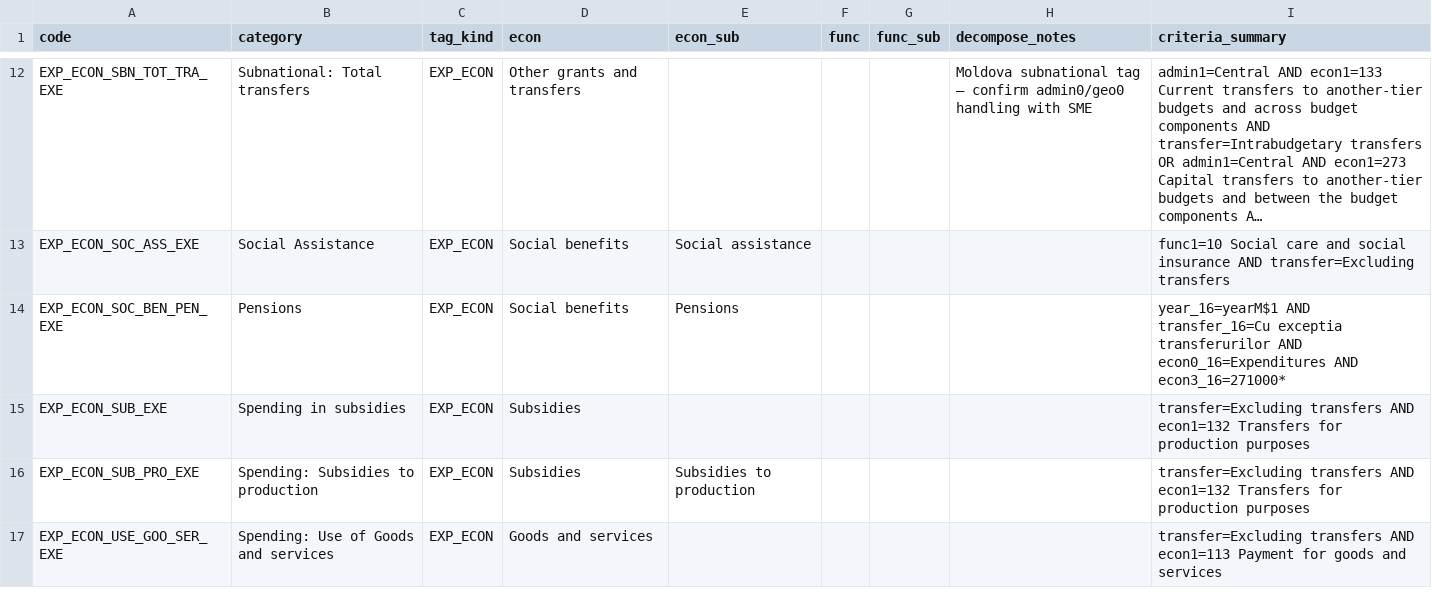
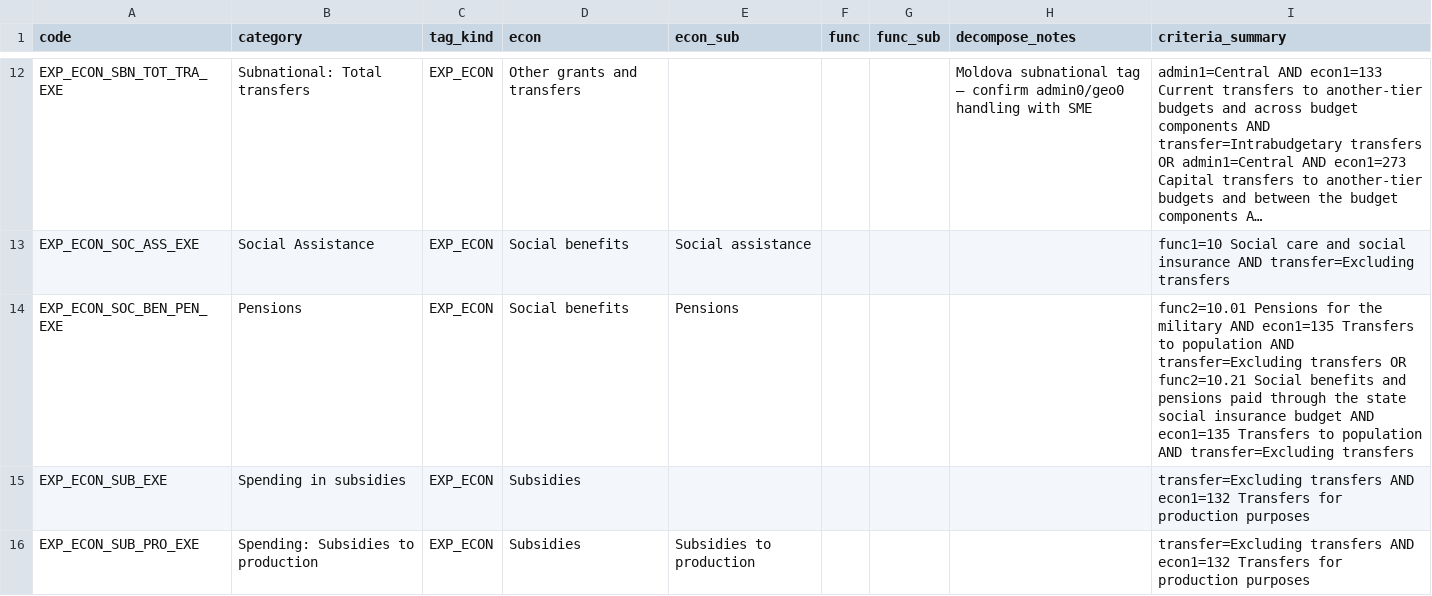
Before and after one commit to dime-worldbank/mega-boost, a CSV file: Moldova/code_dictionary.csv, drawn as a sheet; only a part is shown, gaps mark what is left out; the shorter side is filled out with more unchanged rows; long unchanged cells end in …; the diff covers the shown part only; the diff names each change by its address in the sheet, - before the commit and + after, or states it on an @@ line.

```diff
--- a/Moldova/code_dictionary.csv
+++ b/Moldova/code_dictionary.csv
-I14 (criteria_summary): year_16=yearM$1 AND transfer_16=Cu exceptia transferurilor AND econ0_16=Expenditures AND econ3_16=271000*
+I14 (criteria_summary): func2=10.01 Pensions for the military AND econ1=135 Transfers to population AND transfer=Excluding transfers OR func2=10.21 Social benefits and pensions paid through the state social insurance budget AND econ1=135 Transfers to population AND transfer=Excluding transfers
```
Also changed, not shown: 18 removed rows and 2 edited cells elsewhere in this file, Moldova/code_dictionary.proposed.csv, 3 other files.
